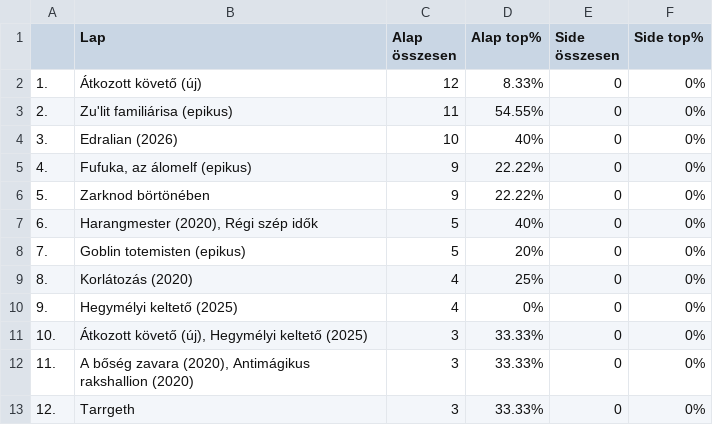
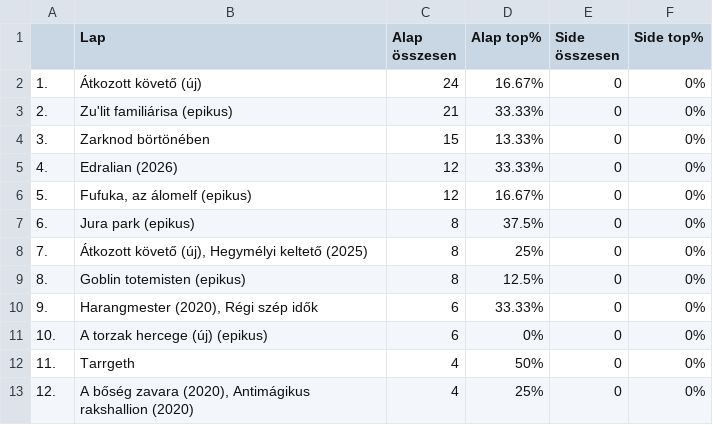
Before and after one commit to kissgabormatyas/HKKmeta, a CSV file: data/orange-tm.csv, drawn as a sheet; only a part is shown; the diff covers the shown part only.

```diff
--- a/data/orange-tm.csv
+++ b/data/orange-tm.csv
@@ -1,13 +1,13 @@
 ,Lap,Alap összesen,Alap top%,Side összesen,Side top%
-1.,Átkozott követő (új),12,8.33%,0,0%
-2.,Zu'lit familiárisa (epikus),11,54.55%,0,0%
-3.,Edralian (2026),10,40%,0,0%
-4.,"Fufuka, az álomelf (epikus)",9,22.22%,0,0%
-5.,Zarknod börtönében,9,22.22%,0,0%
-6.,"Harangmester (2020), Régi szép idők",5,40%,0,0%
-7.,Goblin totemisten (epikus),5,20%,0,0%
-8.,Korlátozás (2020),4,25%,0,0%
-9.,Hegymélyi keltető (2025),4,0%,0,0%
-10.,"Átkozott követő (új), Hegymélyi keltető (2025)",3,33.33%,0,0%
-11.,"A bőség zavara (2020), Antimágikus rakshallion (2020)",3,33.33%,0,0%
-12.,Tarrgeth,3,33.33%,0,0%
+1.,Átkozott követő (új),24,16.67%,0,0%
+2.,Zu'lit familiárisa (epikus),21,33.33%,0,0%
+3.,Zarknod börtönében,15,13.33%,0,0%
+4.,Edralian (2026),12,33.33%,0,0%
+5.,"Fufuka, az álomelf (epikus)",12,16.67%,0,0%
+6.,Jura park (epikus),8,37.5%,0,0%
+7.,"Átkozott követő (új), Hegymélyi keltető (2025)",8,25%,0,0%
+8.,Goblin totemisten (epikus),8,12.5%,0,0%
+9.,"Harangmester (2020), Régi szép idők",6,33.33%,0,0%
+10.,A torzak hercege (új) (epikus),6,0%,0,0%
+11.,Tarrgeth,4,50%,0,0%
+12.,"A bőség zavara (2020), Antimágikus rakshallion (2020)",4,25%,0,0%
```
Also changed, not shown: 8 added rows and 71 edited cells elsewhere in this file, data/topcards-tm.csv, 1 other file.
